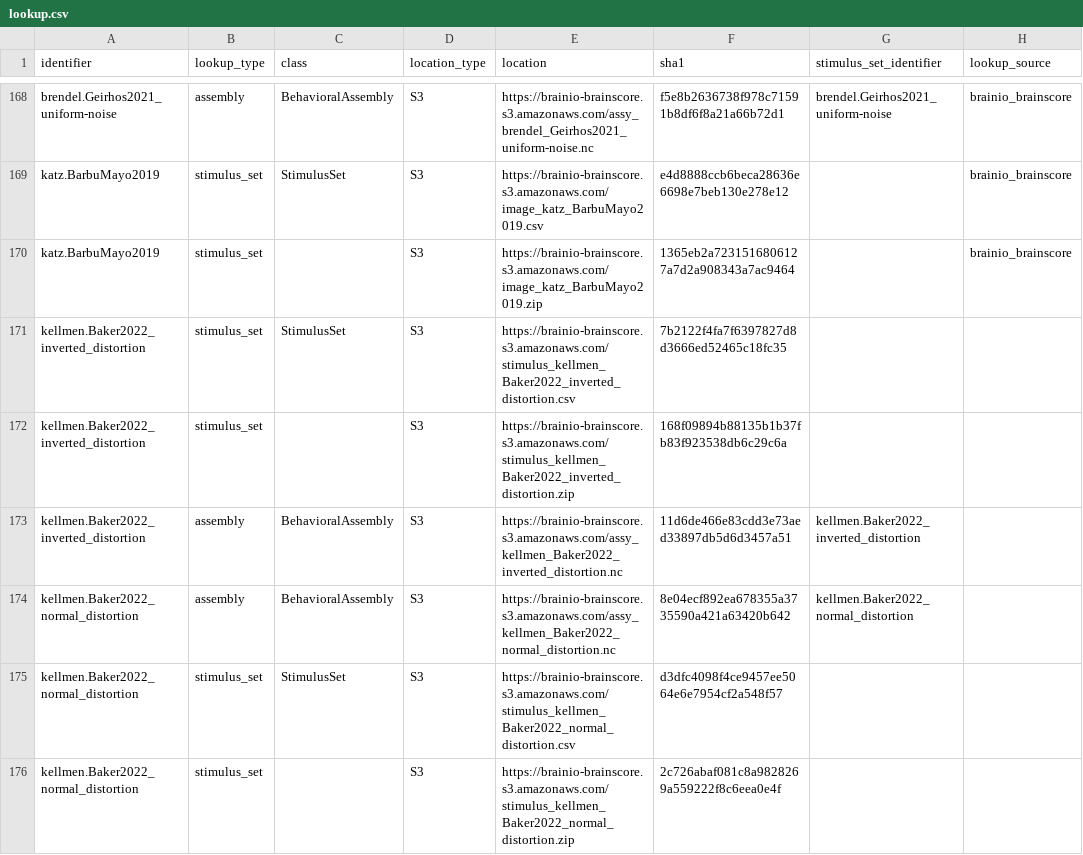
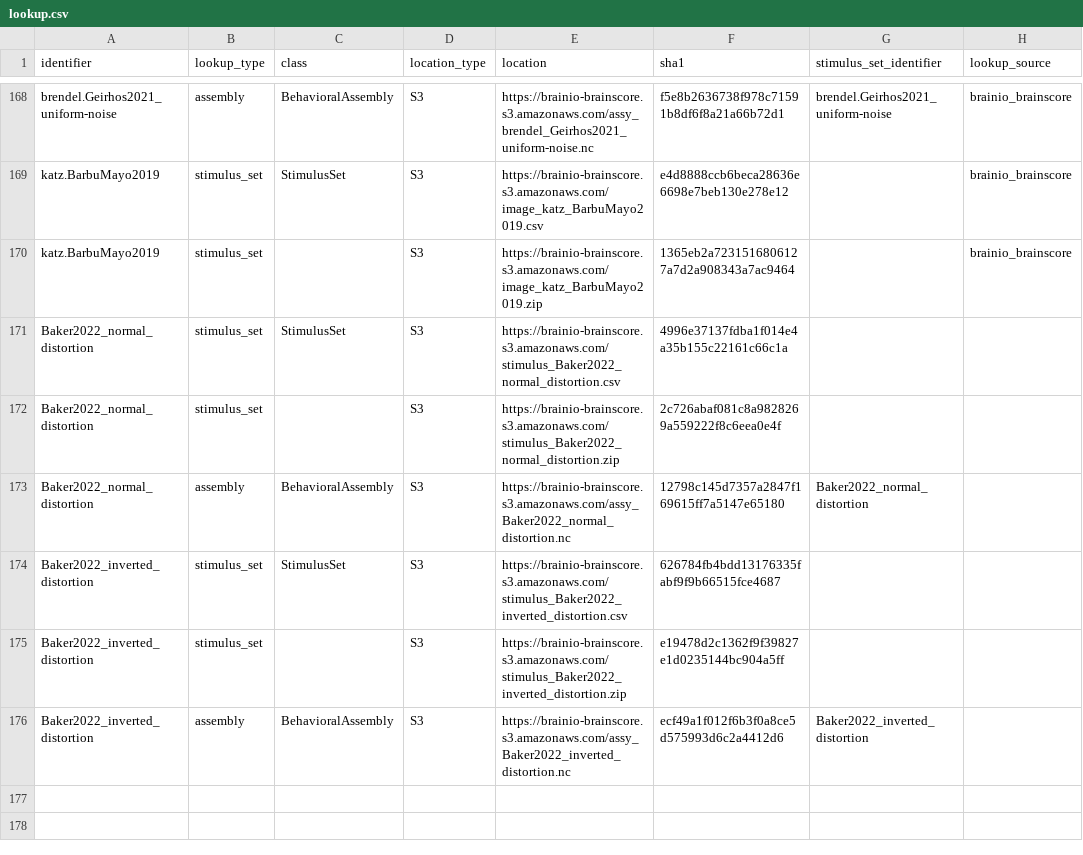
Before and after one commit to brain-score/vision, a CSV file: brainscore/lookup.csv, drawn as a sheet; only a part is shown, gaps mark what is left out.

```diff
--- a/brainscore/lookup.csv
+++ b/brainscore/lookup.csv
@@ -170,7 +170,7 @@ katz.BarbuMayo2019,stimulus_set,StimulusSet,S3,https://brainio-brainscore.s3.ama
 katz.BarbuMayo2019,stimulus_set,,S3,https://brainio-brainscore.s3.amazonaws.com/image_katz_BarbuMayo2019.zip,1365eb2a7231516806127a7d2a908343a7ac9464,,brainio_brainscore
-kellmen.Baker2022_inverted_distortion,stimulus_set,StimulusSet,S3,https://brainio-brainscore.s3.amazonaws.com/stimulus_kellmen_Baker2022_inverted_distortion.csv,7b2122f4fa7f6397827d8d3666ed52465c18fc35,,
-kellmen.Baker2022_inverted_distortion,stimulus_set,,S3,https://brainio-brainscore.s3.amazonaws.com/stimulus_kellmen_Baker2022_inverted_distortion.zip,168f09894b88135b1b37fb83f923538db6c29c6a,,
-kellmen.Baker2022_inverted_distortion,assembly,BehavioralAssembly,S3,https://brainio-brainscore.s3.amazonaws.com/assy_kellmen_Baker2022_inverted_distortion.nc,11d6de466e83cdd3e73aed33897db5d6d3457a51,kellmen.Baker2022_inverted_distortion,
-kellmen.Baker2022_normal_distortion,assembly,BehavioralAssembly,S3,https://brainio-brainscore.s3.amazonaws.com/assy_kellmen_Baker2022_normal_distortion.nc,8e04ecf892ea678355a3735590a421a63420b642,kellmen.Baker2022_normal_distortion,
-kellmen.Baker2022_normal_distortion,stimulus_set,StimulusSet,S3,https://brainio-brainscore.s3.amazonaws.com/stimulus_kellmen_Baker2022_normal_distortion.csv,d3dfc4098f4ce9457ee5064e6e7954cf2a548f57,,
-kellmen.Baker2022_normal_distortion,stimulus_set,,S3,https://brainio-brainscore.s3.amazonaws.com/stimulus_kellmen_Baker2022_normal_distortion.zip,2c726abaf081c8a9828269a559222f8c6eea0e4f,,
+Baker2022_normal_distortion,stimulus_set,StimulusSet,S3,https://brainio-brainscore.s3.amazonaws.com/stimulus_Baker2022_normal_distortion.csv,4996e37137fdba1f014e4a35b155c22161c66c1a,,
+Baker2022_normal_distortion,stimulus_set,,S3,https://brainio-brainscore.s3.amazonaws.com/stimulus_Baker2022_normal_distortion.zip,2c726abaf081c8a9828269a559222f8c6eea0e4f,,
+Baker2022_normal_distortion,assembly,BehavioralAssembly,S3,https://brainio-brainscore.s3.amazonaws.com/assy_Baker2022_normal_distortion.nc,12798c145d7357a2847f169615ff7a5147e65180,Baker2022_normal_distortion,
+Baker2022_inverted_distortion,stimulus_set,StimulusSet,S3,https://brainio-brainscore.s3.amazonaws.com/stimulus_Baker2022_inverted_distortion.csv,626784fb4bdd13176335fabf9f9b66515fce4687,,
+Baker2022_inverted_distortion,stimulus_set,,S3,https://brainio-brainscore.s3.amazonaws.com/stimulus_Baker2022_inverted_distortion.zip,e19478d2c1362f9f39827e1d0235144bc904a5ff,,
+Baker2022_inverted_distortion,assembly,BehavioralAssembly,S3,https://brainio-brainscore.s3.amazonaws.com/assy_Baker2022_inverted_distortion.nc,ecf49a1f012f6b3f0a8ce5d575993d6c2a4412d6,Baker2022_inverted_distortion,
```
Also changed, not shown: 7 other files.
